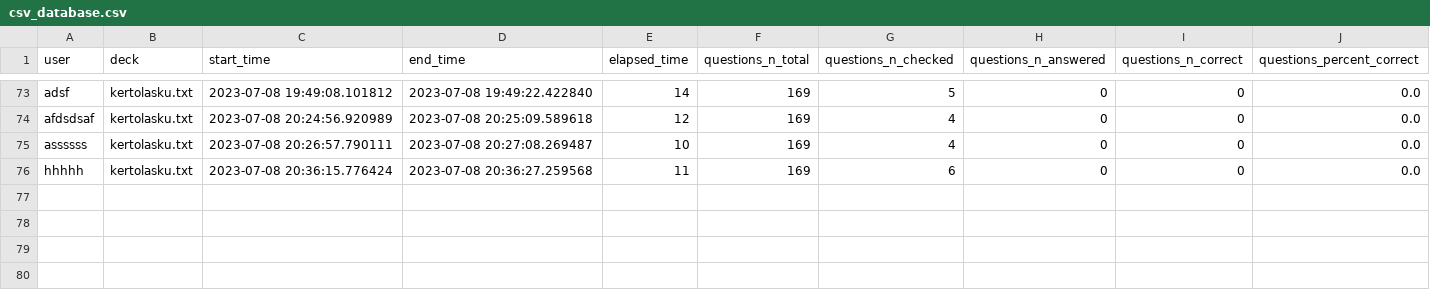
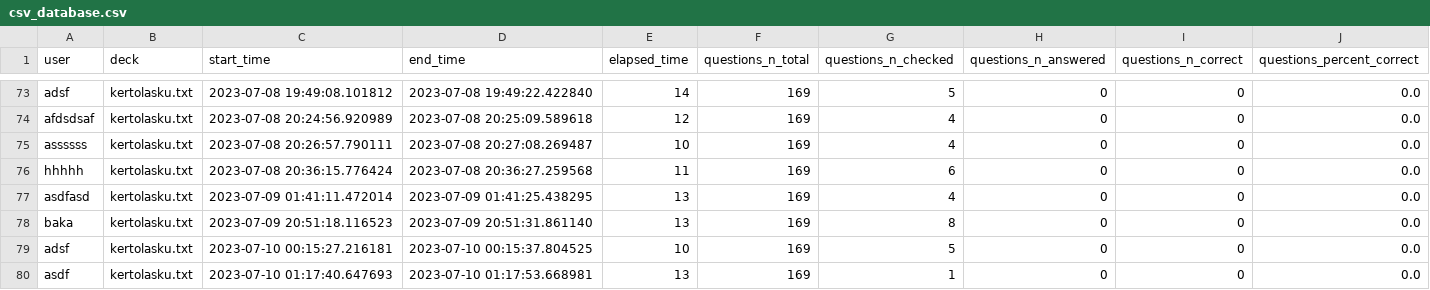
Before and after one commit to platipus82/ot-harjoitustyo, a CSV file: src/data/csv_database.csv, drawn as a sheet; only a part is shown, gaps mark what is left out.

Commit message:
updated database  handling functions

```diff
--- a/src/data/csv_database.csv
+++ b/src/data/csv_database.csv
@@ -76 +76,5 @@ assssss;kertolasku.txt;2023-07-08 20:26:57.790111;2023-07-08 20:27:08.269487;10;
 hhhhh;kertolasku.txt;2023-07-08 20:36:15.776424;2023-07-08 20:36:27.259568;11;169;6;0;0;0.0
+asdfasd;kertolasku.txt;2023-07-09 01:41:11.472014;2023-07-09 01:41:25.438295;13;169;4;0;0;0.0
+baka;kertolasku.txt;2023-07-09 20:51:18.116523;2023-07-09 20:51:31.861140;13;169;8;0;0;0.0
+adsf;kertolasku.txt;2023-07-10 00:15:27.216181;2023-07-10 00:15:37.804525;10;169;5;0;0;0.0
+asdf;kertolasku.txt;2023-07-10 01:17:40.647693;2023-07-10 01:17:53.668981;13;169;1;0;0;0.0
```
Also changed, not shown: 4 other files.
